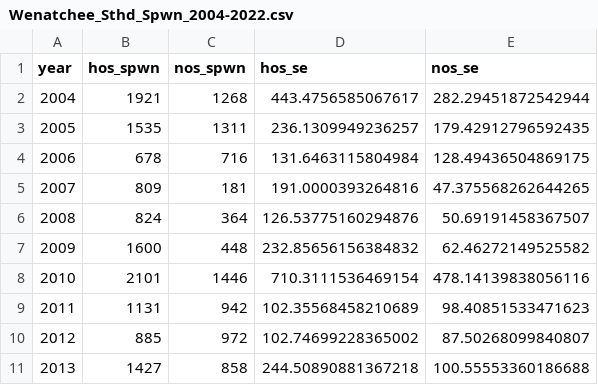
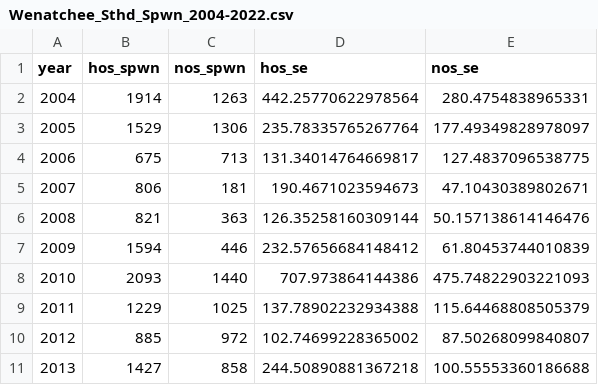
Before and after one commit to KevinSee/UCSthdTimeSeries, a CSV file: analysis/data/derived_data/Wenatchee_Sthd_Spwn_2004-2022.csv, drawn as a sheet; only a part is shown; the diff covers the shown part only.

```diff
--- a/analysis/data/derived_data/Wenatchee_Sthd_Spwn_2004-2022.csv
+++ b/analysis/data/derived_data/Wenatchee_Sthd_Spwn_2004-2022.csv
@@ -1,10 +1,10 @@
 year,hos_spwn,nos_spwn,hos_se,nos_se
-2004,1921,1268,443.4756585067617,282.29451872542944
-2005,1535,1311,236.1309949236257,179.42912796592435
-2006,678,716,131.6463115804984,128.49436504869175
-2007,809,181,191.0000393264816,47.375568262644265
-2008,824,364,126.53775160294876,50.69191458367507
-2009,1600,448,232.85656156384832,62.46272149525582
-2010,2101,1446,710.3111536469154,478.14139838056116
-2011,1131,942,102.35568458210689,98.40851533471623
+2004,1914,1263,442.25770622978564,280.4754838965331
+2005,1529,1306,235.78335765267764,177.49349828978097
+2006,675,713,131.34014764669817,127.4837096538775
+2007,806,181,190.4671023594673,47.10430389802671
+2008,821,363,126.35258160309144,50.157138614146476
+2009,1594,446,232.57656684148412,61.80453744010839
+2010,2093,1440,707.973864144386,475.74822903221093
+2011,1229,1025,137.78902232934388,115.64468808505379
 2012,885,972,102.74699228365002,87.50268099840807
```
Also changed, not shown: 26 edited cells elsewhere in this file, analysis/data/derived_data/Wenatchee_Sthd_Age_2011-2022.csv, analysis/data/derived_data/Wenatchee_Updated_Sthd_TimeSeries.csv, 25 other files.
